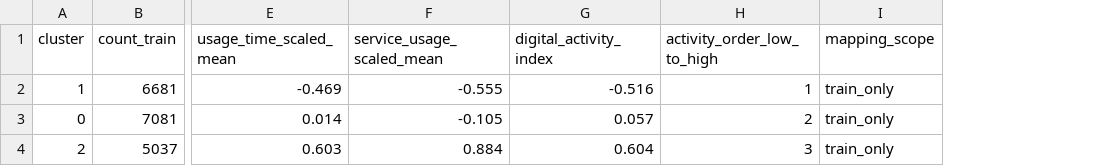
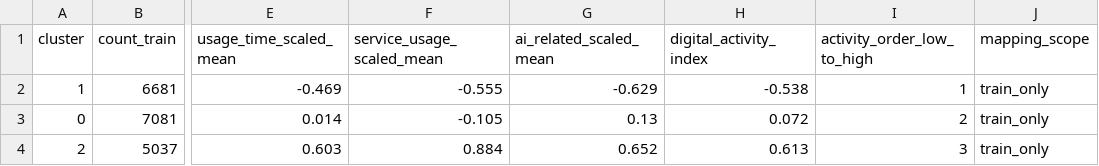
Before and after one commit to 2026-1st/Team-3, a CSV file: data/labeled/cluster_analysis/cluster_activity_ranking_helper.csv, drawn as a sheet; only a part is shown, gaps mark what is left out; addresses are those after the commit; the diff names each change by its address in the sheet, - before the commit and + after, or states it on an @@ line.

```diff
--- a/data/labeled/cluster_analysis/cluster_activity_ranking_helper.csv
+++ b/data/labeled/cluster_analysis/cluster_activity_ranking_helper.csv
+column G (ai_related_scaled_mean), rows 2-4: -0.629 | 0.13 | 0.652
-H2 (digital_activity_index): -0.516
+H2 (digital_activity_index): -0.538
-H3 (digital_activity_index): 0.057
+H3 (digital_activity_index): 0.072
-H4 (digital_activity_index): 0.604
+H4 (digital_activity_index): 0.613
```
Also changed, not shown: data/labeled/cluster_analysis/cluster_core_summary.csv, data/labeled/cluster_analysis/cluster_domain_summary.csv, 12 other files.
